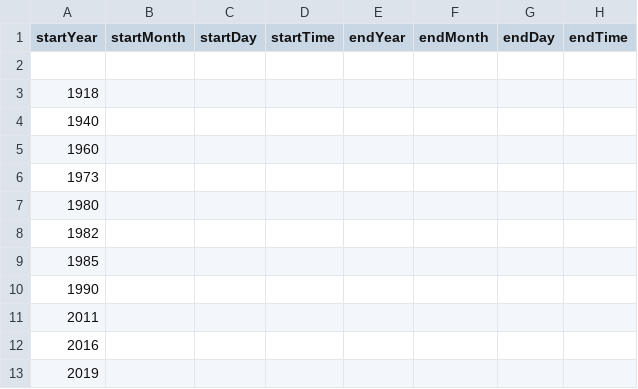
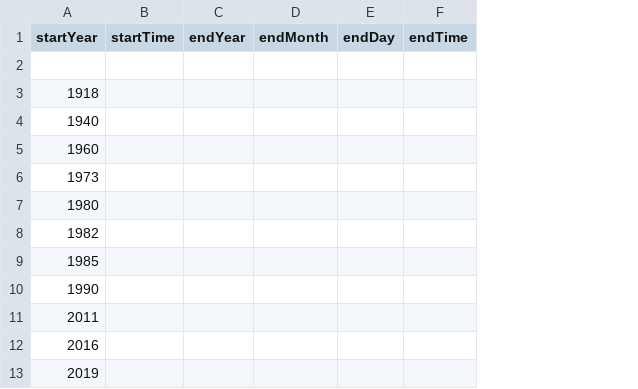
Before and after one commit to DeustoKom/MSGW2021-timeline, a CSV file: docs/group3/timeline-data.csv, drawn as a sheet; only a part is shown; the diff names each change by its address in the sheet, - before the commit and + after, or states it on an @@ line.

Commit message:
Update timeline-data.csv

```diff
--- a/docs/group3/timeline-data.csv
+++ b/docs/group3/timeline-data.csv
-column B (startMonth), empty
-column C (startDay), empty
```
